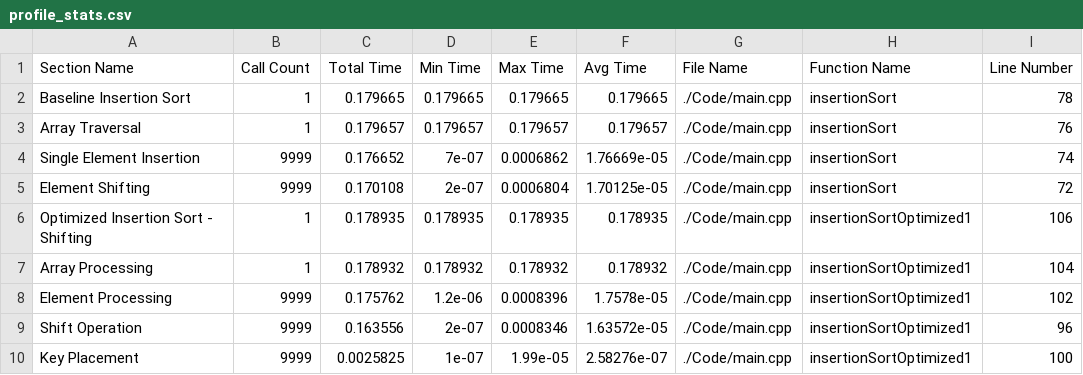
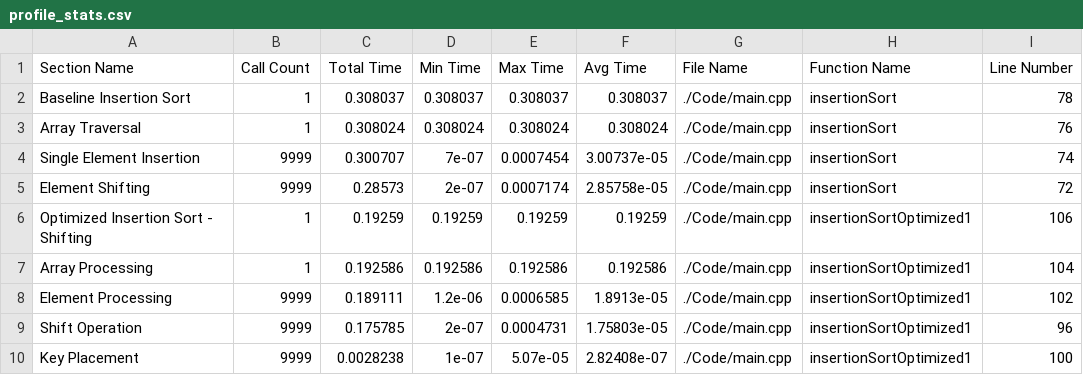
Before and after one commit to HuMIn-Game-Lab/lab-2-c-profiler-arcthh, a CSV file: Data/profile_stats.csv, drawn as a sheet; only a part is shown; the diff covers the shown part only.

Commit message:
Profiler visualizer dashboard exists sort of

```diff
--- a/Data/profile_stats.csv
+++ b/Data/profile_stats.csv
@@ -1,10 +1,10 @@
 Section Name, Call Count, Total Time, Min Time, Max Time, Avg Time, File Name, Function Name, Line Number
-Baseline Insertion Sort, 1, 0.179665, 0.179665, 0.179665, 0.179665, ./Code/main.cpp, insertionSort, 78
-Array Traversal, 1, 0.179657, 0.179657, 0.179657, 0.179657, ./Code/main.cpp, insertionSort, 76
-Single Element Insertion, 9999, 0.176652, 7e-07, 0.0006862, 1.76669e-05, ./Code/main.cpp, insertionSort, 74
-Element Shifting, 9999, 0.170108, 2e-07, 0.0006804, 1.70125e-05, ./Code/main.cpp, insertionSort, 72
-Optimized Insertion Sort - Shifting, 1, 0.178935, 0.178935, 0.178935, 0.178935, ./Code/main.cpp, insertionSortOptimized1, 106
-Array Processing, 1, 0.178932, 0.178932, 0.178932, 0.178932, ./Code/main.cpp, insertionSortOptimized1, 104
-Element Processing, 9999, 0.175762, 1.2e-06, 0.0008396, 1.7578e-05, ./Code/main.cpp, insertionSortOptimized1, 102
-Shift Operation, 9999, 0.163556, 2e-07, 0.0008346, 1.63572e-05, ./Code/main.cpp, insertionSortOptimized1, 96
-Key Placement, 9999, 0.0025825, 1e-07, 1.99e-05, 2.58276e-07, ./Code/main.cpp, insertionSortOptimized1, 100
+Baseline Insertion Sort, 1, 0.308037, 0.308037, 0.308037, 0.308037, ./Code/main.cpp, insertionSort, 78
+Array Traversal, 1, 0.308024, 0.308024, 0.308024, 0.308024, ./Code/main.cpp, insertionSort, 76
+Single Element Insertion, 9999, 0.300707, 7e-07, 0.0007454, 3.00737e-05, ./Code/main.cpp, insertionSort, 74
+Element Shifting, 9999, 0.28573, 2e-07, 0.0007174, 2.85758e-05, ./Code/main.cpp, insertionSort, 72
+Optimized Insertion Sort - Shifting, 1, 0.19259, 0.19259, 0.19259, 0.19259, ./Code/main.cpp, insertionSortOptimized1, 106
+Array Processing, 1, 0.192586, 0.192586, 0.192586, 0.192586, ./Code/main.cpp, insertionSortOptimized1, 104
+Element Processing, 9999, 0.189111, 1.2e-06, 0.0006585, 1.8913e-05, ./Code/main.cpp, insertionSortOptimized1, 102
+Shift Operation, 9999, 0.175785, 2e-07, 0.0004731, 1.75803e-05, ./Code/main.cpp, insertionSortOptimized1, 96
+Key Placement, 9999, 0.0028238, 1e-07, 5.07e-05, 2.82408e-07, ./Code/main.cpp, insertionSortOptimized1, 100
```
Also changed, not shown: 49 edited cells elsewhere in this file, 6 other files.
